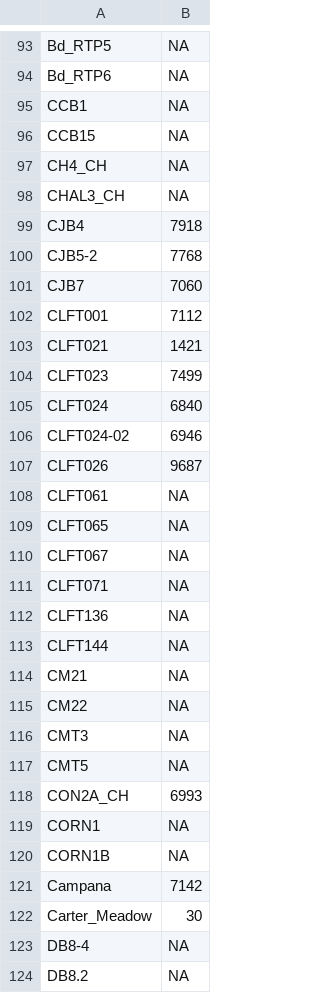
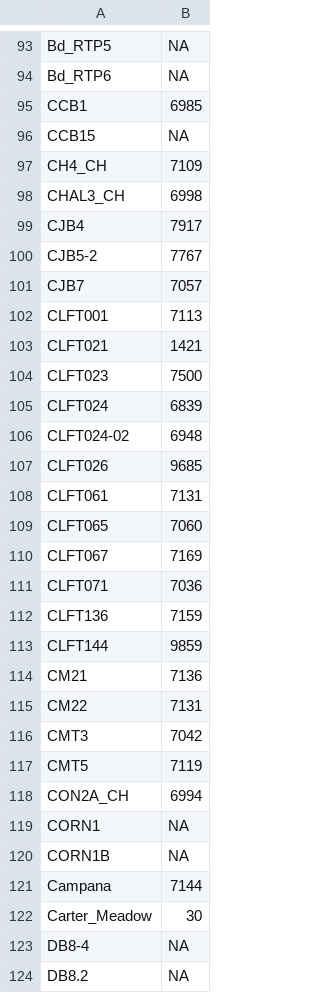
Before and after one commit to stajichlab/Bd_popgenomics_assemblies, a TSV file: annotate/annotation_summary.tsv, drawn as a sheet; only a part is shown, gaps mark what is left out; the diff covers the shown part only.

```diff
--- a/annotate/annotation_summary.tsv
+++ b/annotate/annotation_summary.tsv
@@ -94,29 +94,29 @@ Bd_RTP5	NA
 Bd_RTP6	NA
-CCB1	NA
+CCB1	6985
 CCB15	NA
-CH4_CH	NA
-CHAL3_CH	NA
-CJB4	7918
-CJB5-2	7768
-CJB7	7060
-CLFT001	7112
+CH4_CH	7109
+CHAL3_CH	6998
+CJB4	7917
+CJB5-2	7767
+CJB7	7057
+CLFT001	7113
 CLFT021	1421
-CLFT023	7499
-CLFT024	6840
-CLFT024-02	6946
-CLFT026	9687
-CLFT061	NA
-CLFT065	NA
-CLFT067	NA
-CLFT071	NA
-CLFT136	NA
-CLFT144	NA
-CM21	NA
-CM22	NA
-CMT3	NA
-CMT5	NA
-CON2A_CH	6993
+CLFT023	7500
+CLFT024	6839
+CLFT024-02	6948
+CLFT026	9685
+CLFT061	7131
+CLFT065	7060
+CLFT067	7169
+CLFT071	7036
+CLFT136	7159
+CLFT144	9859
+CM21	7136
+CM22	7131
+CMT3	7042
+CMT5	7119
+CON2A_CH	6994
 CORN1	NA
 CORN1B	NA
-Campana	7142
+Campana	7144
 Carter_Meadow	30
```
Also changed, not shown: 153 edited cells elsewhere in this file.
